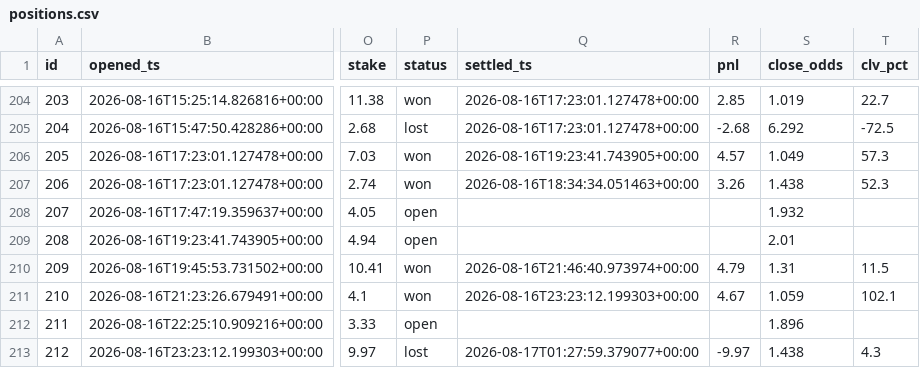
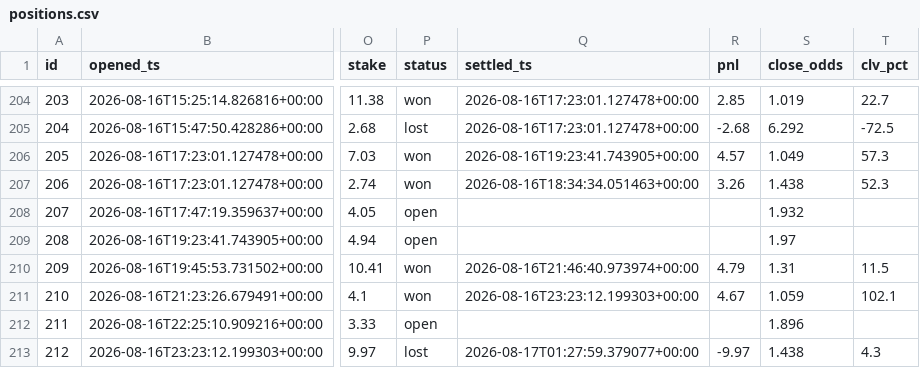
Before and after one commit to JorgeCampe/tennis-signals-bot, a CSV file: tennis_signals_bot/data/positions.csv, drawn as a sheet; only a part is shown, gaps mark what is left out; the diff names each change by its address in the sheet, - before the commit and + after, or states it on an @@ line.

```diff
--- a/tennis_signals_bot/data/positions.csv
+++ b/tennis_signals_bot/data/positions.csv
-S209 (close_odds): 2.01
+S209 (close_odds): 1.97
```
Also changed, not shown: tennis_signals_bot/data/equity.csv, tennis_signals_bot/data/signals.csv, 2 other files.
